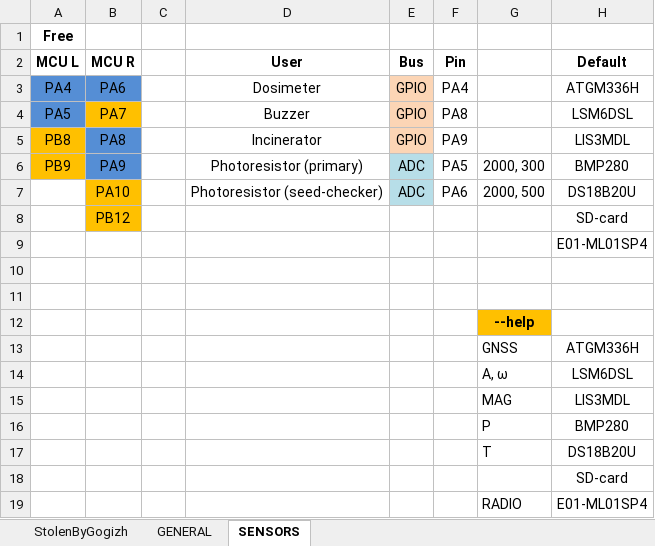
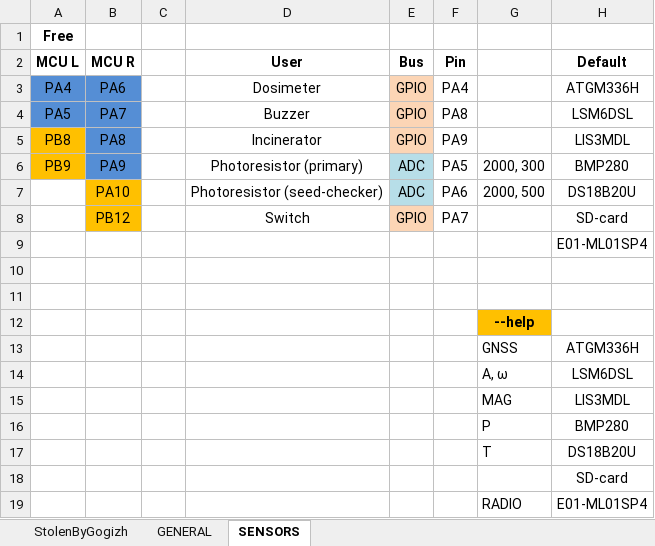
Before and after one commit to cansat-tsniimash/CanSat-KT315-2022, an Excel workbook: Documents/constructor pinout.xlsx, sheet SENSORS, drawn as a sheet; only a part is shown; values as stored, in another font and other column widths than the file's, no borders; the diff names each change by its address in the sheet, - before the commit and + after, or states it on an @@ line.

Commit message:
Добавил пин переключателей

```diff
--- a/Documents/constructor pinout.xlsx (sheet SENSORS)
+++ b/Documents/constructor pinout.xlsx (sheet SENSORS)
-B4 fill: #FFC000
+B4 fill: #558ED5
-D8 (User): (empty)
+D8 (User): Switch
-E8 (Bus): (empty)
+E8 (Bus): GPIO
-E8 fill: none
+E8 fill: #FCD5B5
-F8 (Pin): (empty)
+F8 (Pin): PA7
```
